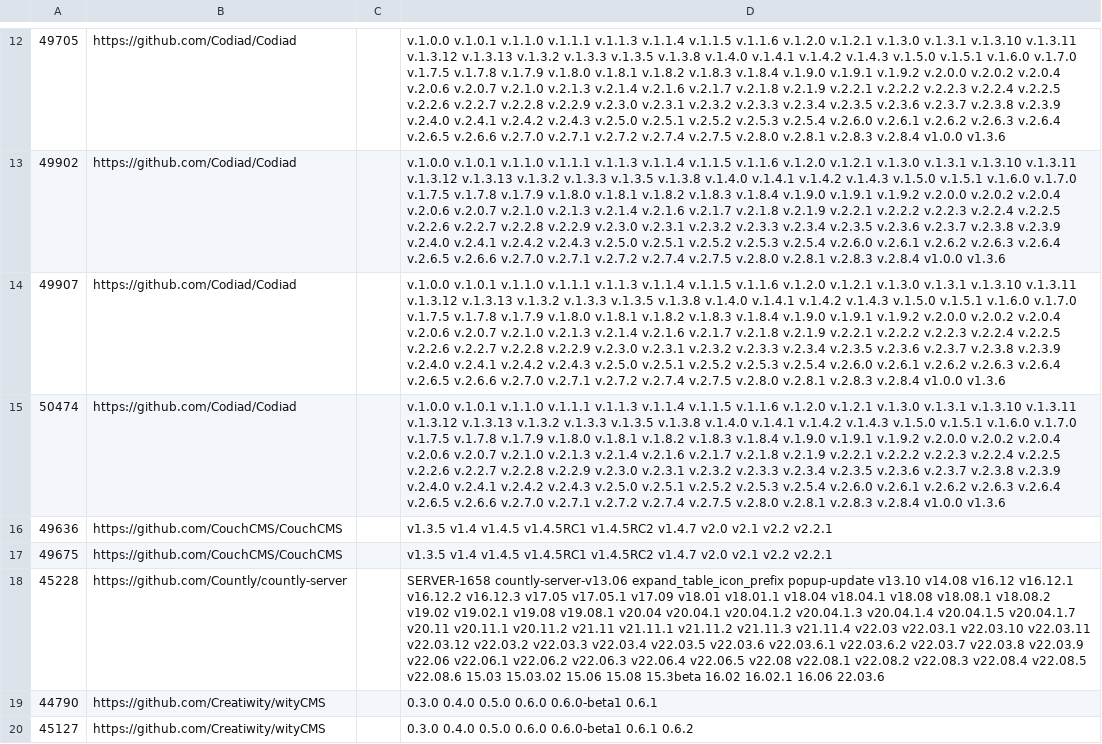
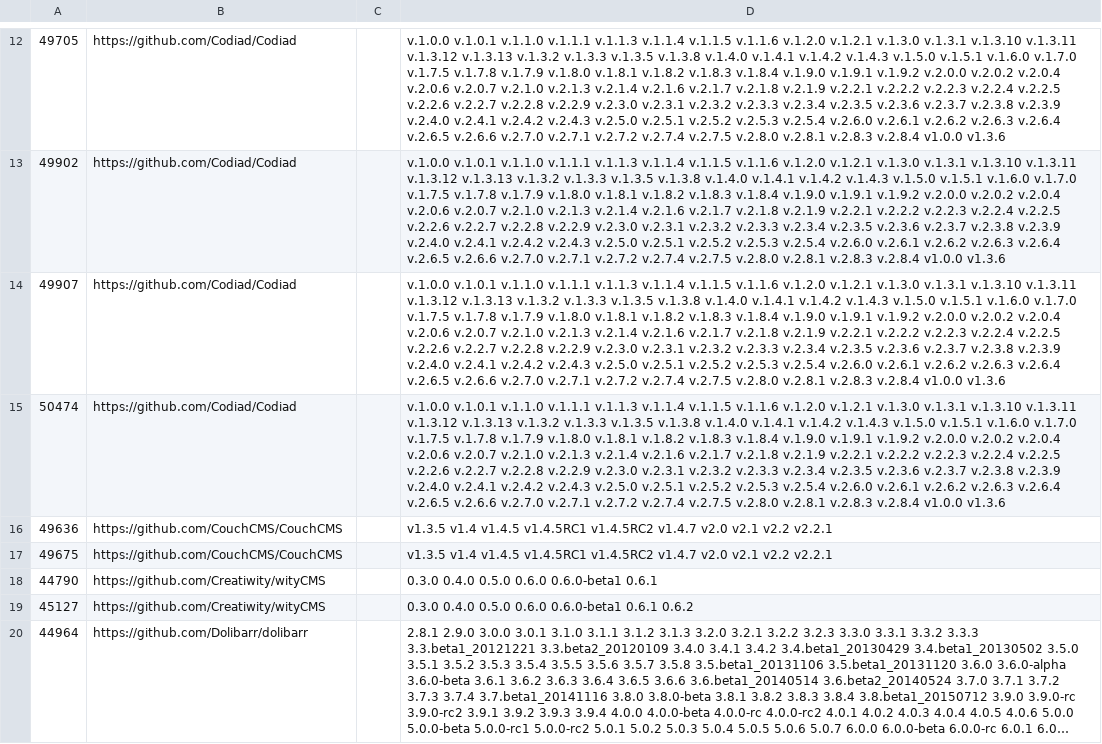
Before and after one commit to nicholas-long/vulnerable-software-hashes, a TSV file: exploitdb/github-tag-worksheet/github-tags.tsv, drawn as a sheet; only a part is shown, gaps mark what is left out; the shorter side is filled out with more unchanged rows; long unchanged cells end in …; the diff covers the shown part only; the diff names each change by its address in the sheet, - before the commit and + after, or states it on an @@ line.

```diff
--- a/exploitdb/github-tag-worksheet/github-tags.tsv
+++ b/exploitdb/github-tag-worksheet/github-tags.tsv
-row 18: 45228 | https://github.com/Countly/countly-server |  | SERVER-1658 countly-server-v13.06 expand_table_icon_prefix popup-update v13.10 v14.08 v16.12 v16.12.1 v16.12.2 v16.12.3 v17.05 v17.05.1 v17.09 v18.01 v18.01.1 v18.04 v18.04.1 v18.08 v18.08.1 v18.08.2 v19.02 v19.02.1 v19.08 v19.08.1 v20.04 v20.04.1 v20.04.1.2 v20.04.1.3 v20.04.1.4 v20.04.1.5 v20.04.1.7 v20.11 v20.11.1 v20.11.2 v21.11 v21.11.1 v21.11.2 v21.11.3 v21.11.4 v22.03 v22.03.1 v22.03.10 v22.03.11 v22.03.12 v22.03.2 v22.03.3 v22.03.4 v22.03.5 v22.03.6 v22.03.6.1 v22.03.6.2 v22.03.7 v22.03.8 v22.03.9 v22.06 v22.06.1 v22.06.2 v22.06.3 v22.06.4 v22.06.5 v22.08 v22.08.1 v22.08.2 v22.08.3 v22.08.4 v22.08.5 v22.08.6 15.03 15.03.02 15.06 15.08 15.3beta 16.02 16.02.1 16.06 22.03.6
```
Also changed, not shown: 2 removed rows and 2 edited cells elsewhere in this file, 1 other file.
